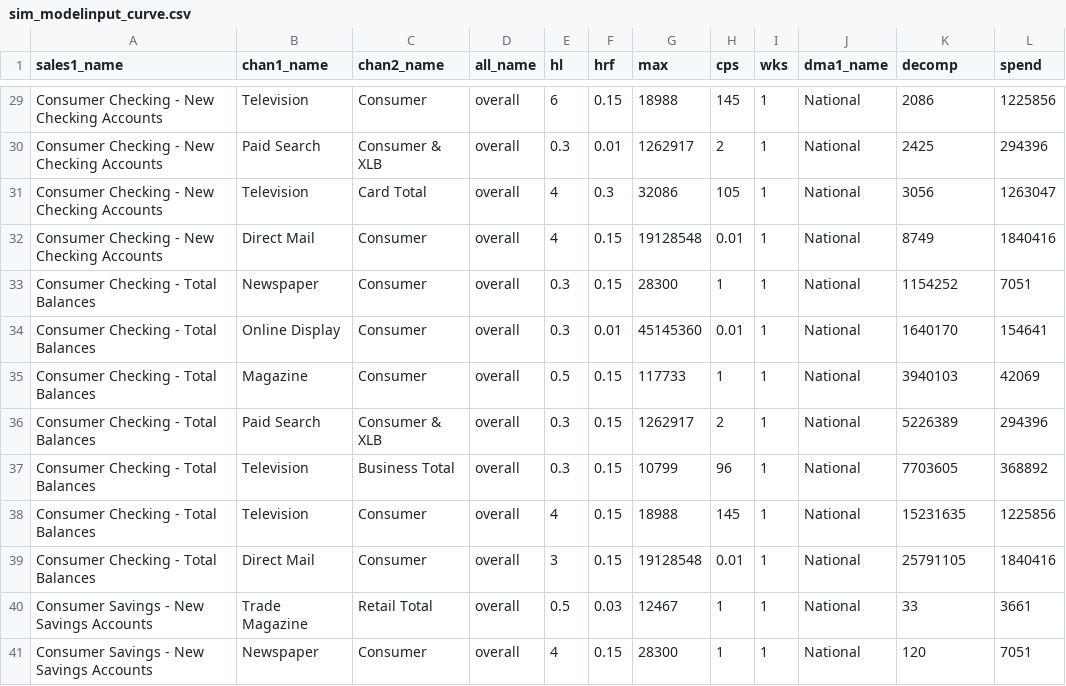
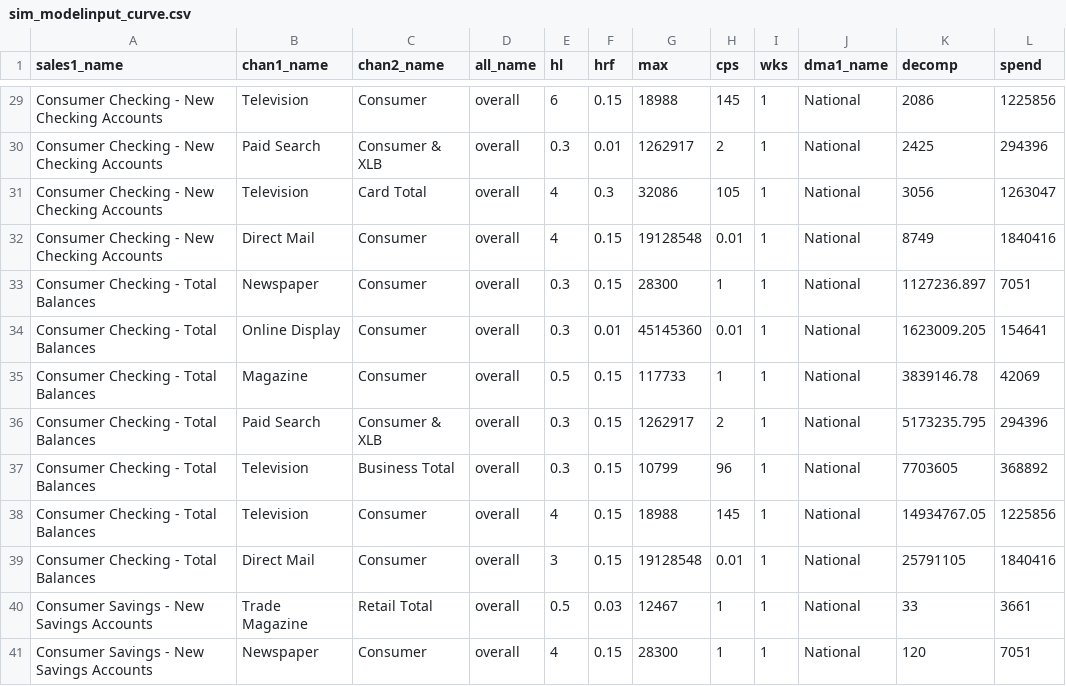
Before and after one commit to truesightconsulting/chase, a CSV file: admin/opt/curve/sim_modelinput_curve.csv, drawn as a sheet; only a part is shown, gaps mark what is left out.

Commit message:
tweak curves 1130 v2

```diff
--- a/admin/opt/curve/sim_modelinput_curve.csv
+++ b/admin/opt/curve/sim_modelinput_curve.csv
@@ -32,8 +32,8 @@ Consumer Checking - New Checking Accounts,Television,Card Total,overall,4,0.3,32
 Consumer Checking - New Checking Accounts,Direct Mail,Consumer,overall,4,0.15,19128548,0.01,1,National,8749,1840416
-Consumer Checking - Total Balances,Newspaper,Consumer,overall,0.3,0.15,28300,1,1,National,1154252,7051
-Consumer Checking - Total Balances,Online Display,Consumer,overall,0.3,0.01,45145360,0.01,1,National,1640170,154641
-Consumer Checking - Total Balances,Magazine,Consumer,overall,0.5,0.15,117733,1,1,National,3940103,42069
-Consumer Checking - Total Balances,Paid Search,Consumer & XLB,overall,0.3,0.15,1262917,2,1,National,5226389,294396
+Consumer Checking - Total Balances,Newspaper,Consumer,overall,0.3,0.15,28300,1,1,National,1127236.897,7051
+Consumer Checking - Total Balances,Online Display,Consumer,overall,0.3,0.01,45145360,0.01,1,National,1623009.205,154641
+Consumer Checking - Total Balances,Magazine,Consumer,overall,0.5,0.15,117733,1,1,National,3839146.78,42069
+Consumer Checking - Total Balances,Paid Search,Consumer & XLB,overall,0.3,0.15,1262917,2,1,National,5173235.795,294396
 Consumer Checking - Total Balances,Television,Business Total,overall,0.3,0.15,10799,96,1,National,7703605,368892
-Consumer Checking - Total Balances,Television,Consumer,overall,4,0.15,18988,145,1,National,15231635,1225856
+Consumer Checking - Total Balances,Television,Consumer,overall,4,0.15,18988,145,1,National,14934767.05,1225856
 Consumer Checking - Total Balances,Direct Mail,Consumer,overall,3,0.15,19128548,0.01,1,National,25791105,1840416
```
Also changed, not shown: admin/opt/admin/adm_curve.csv, admin/opt/curve/sim_output_curve.csv.
